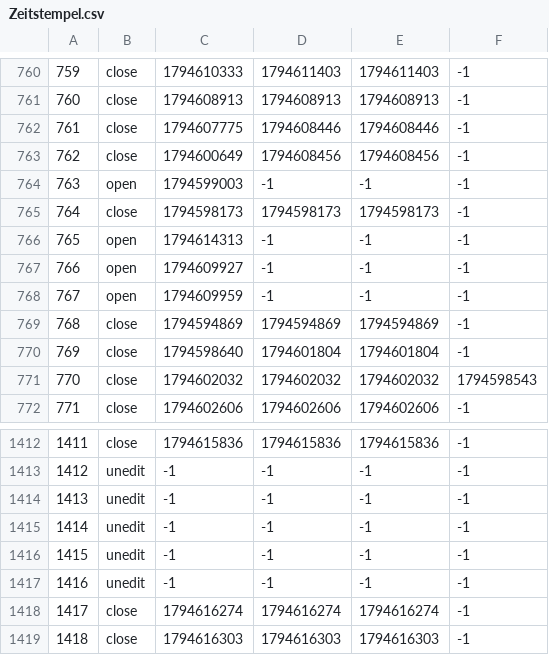
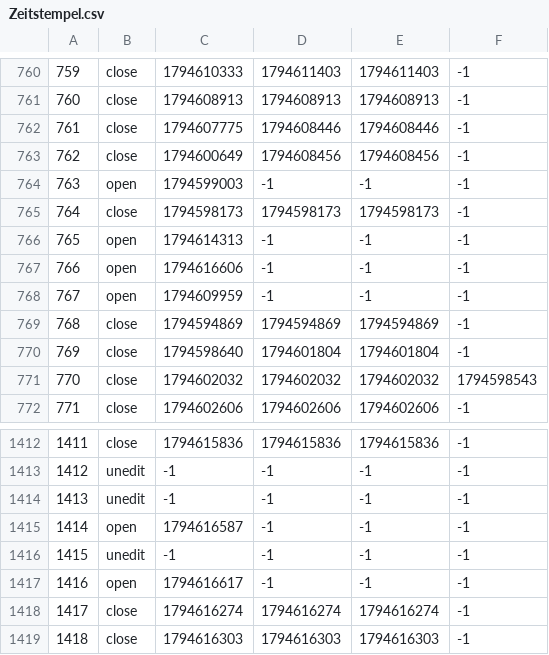
Before and after one commit to TomZernick/24h-Schwimmen-Veranstaltung, a CSV file: Zeitstempel.csv, drawn as a sheet; only a part is shown, gaps mark what is left out.

Commit message:
Exported data

```diff
--- a/Zeitstempel.csv
+++ b/Zeitstempel.csv
@@ -766,3 +766,3 @@
 765, open, 1794614313, -1, -1, -1
-766, open, 1794609927, -1, -1, -1
+766, open, 1794616606, -1, -1, -1
 767, open, 1794609959, -1, -1, -1
@@ -1414,5 +1414,5 @@
 1413, unedit, -1, -1, -1, -1
-1414, unedit, -1, -1, -1, -1
+1414, open, 1794616587, -1, -1, -1
 1415, unedit, -1, -1, -1, -1
-1416, unedit, -1, -1, -1, -1
+1416, open, 1794616617, -1, -1, -1
 1417, close, 1794616274, 1794616274, 1794616274, -1
```
